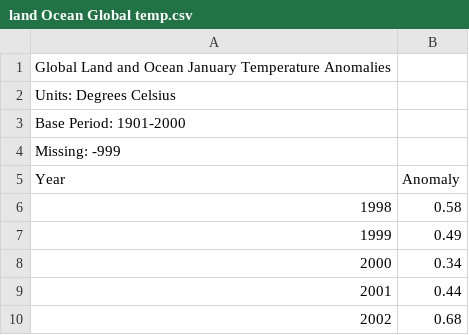
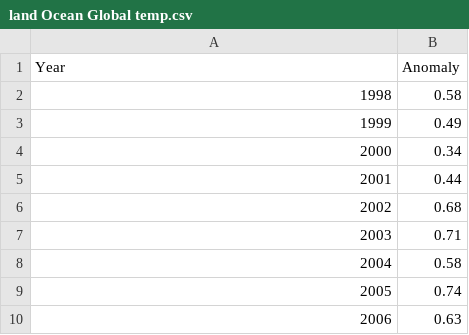
Before and after one commit to Umerfarooq122/What-Is-The-Effect-Of-The-Earth-s-Temperature-on-Cyclonic-Storms-, a CSV file: land Ocean Global temp.csv, drawn as a sheet; only a part is shown; the shorter side is filled out with more unchanged rows.

Commit message:
Update land Ocean Global temp.csv

```diff
--- a/land Ocean Global temp.csv
+++ b/land Ocean Global temp.csv
@@ -1,5 +1 @@
-Global Land and Ocean January Temperature Anomalies
-Units: Degrees Celsius
-Base Period: 1901-2000
-Missing: -999
 Year,Anomaly
```
